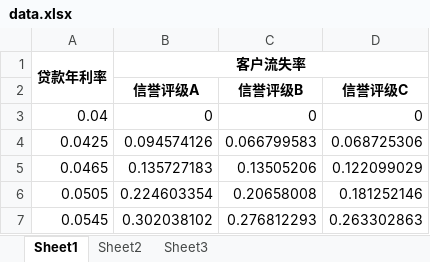
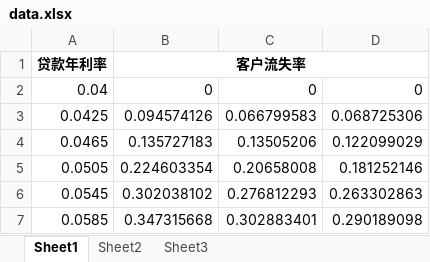
Before and after one commit to Gloridust/DataAnalyzeLesson, an Excel workbook: 2-pd.read.excel/data.xlsx, sheet Sheet1, drawn as a sheet; only a part is shown; the shorter side is filled out with more unchanged rows; values as stored, in another font and other column widths than the file's, no borders; the diff names each change by its address in the sheet, - before the commit and + after, or states it on an @@ line.

```diff
--- a/2-pd.read.excel/data.xlsx (sheet Sheet1)
+++ b/2-pd.read.excel/data.xlsx (sheet Sheet1)
-A1:A2 merged
-row 2:  | 信誉评级A | 信誉评级B | 信誉评级C
```
Also changed, not shown: 1 other file.
